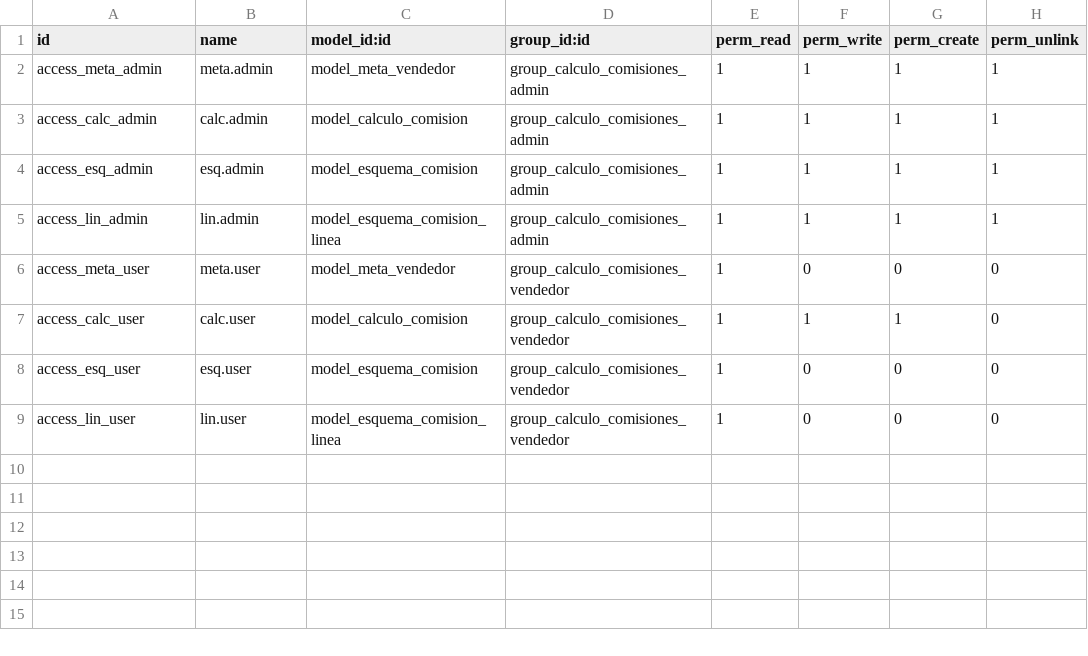
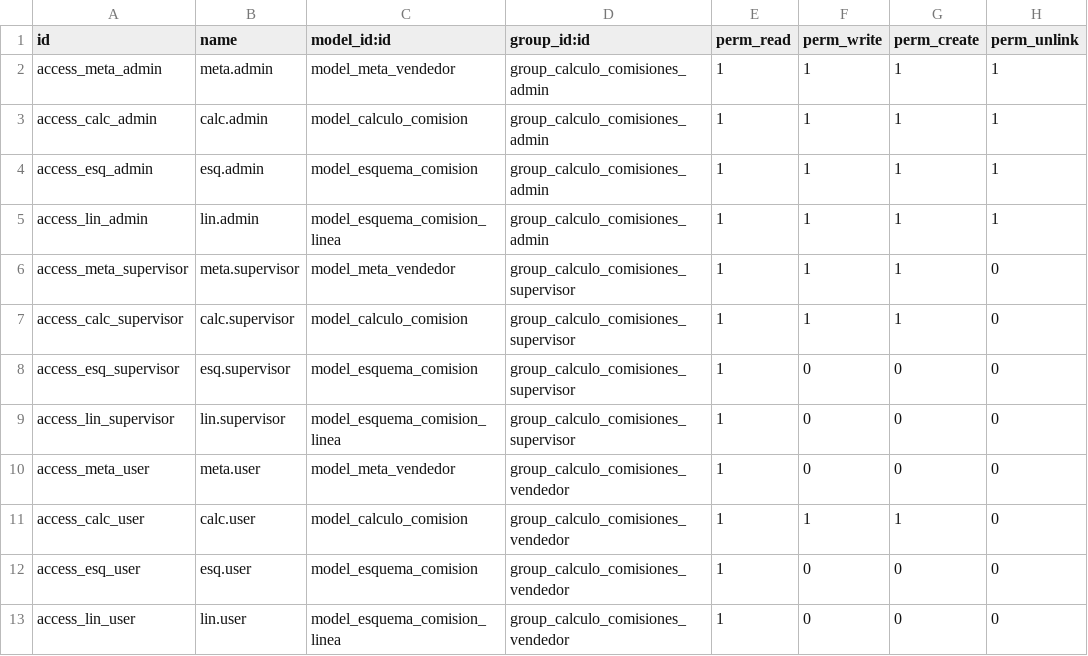
Before and after one commit to rjmo11/calculo_comisiones, a CSV file: security/ir.model.access.csv, drawn as a sheet; the diff names each change by its address in the sheet, - before the commit and + after, or states it on an @@ line.

```diff
--- a/security/ir.model.access.csv
+++ b/security/ir.model.access.csv
+row 6: access_meta_supervisor | meta.supervisor | model_meta_vendedor | group_calculo_comisiones_supervisor | 1 | 1 | 1 | 0
+row 7: access_calc_supervisor | calc.supervisor | model_calculo_comision | group_calculo_comisiones_supervisor | 1 | 1 | 1 | 0
+row 8: access_esq_supervisor | esq.supervisor | model_esquema_comision | group_calculo_comisiones_supervisor | 1 | 0 | 0 | 0
+row 9: access_lin_supervisor | lin.supervisor | model_esquema_comision_linea | group_calculo_comisiones_supervisor | 1 | 0 | 0 | 0
```
Also changed, not shown: 2 other files.
